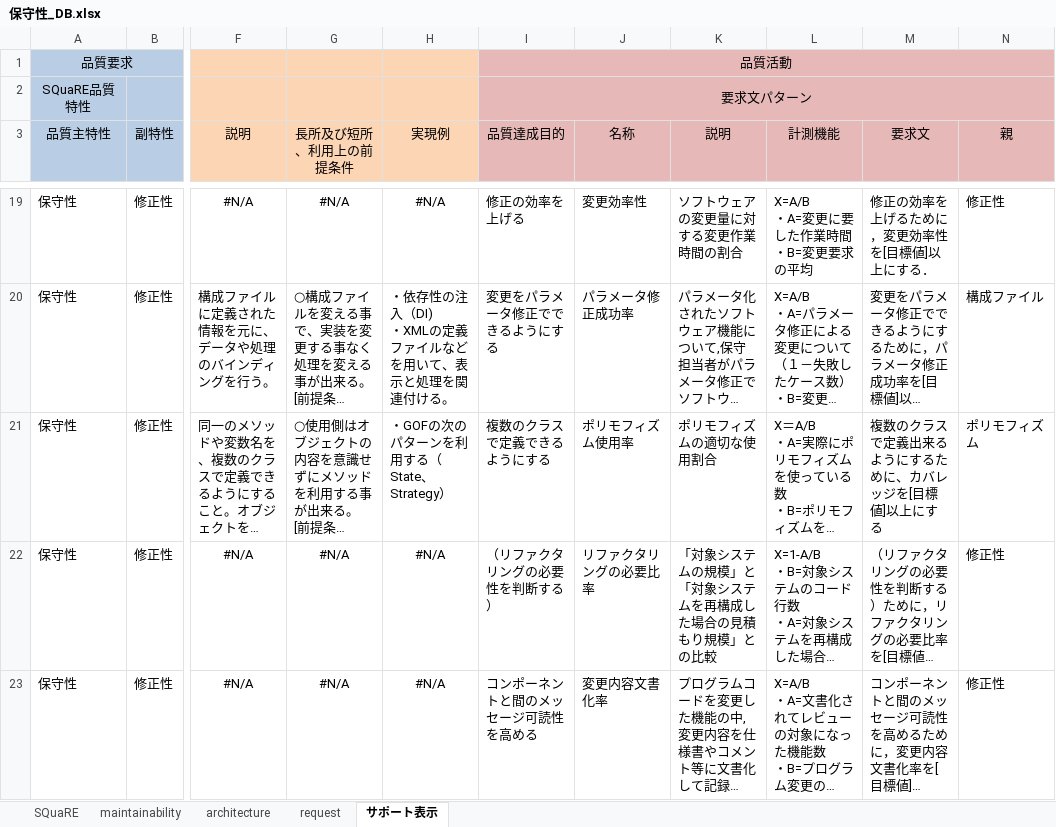
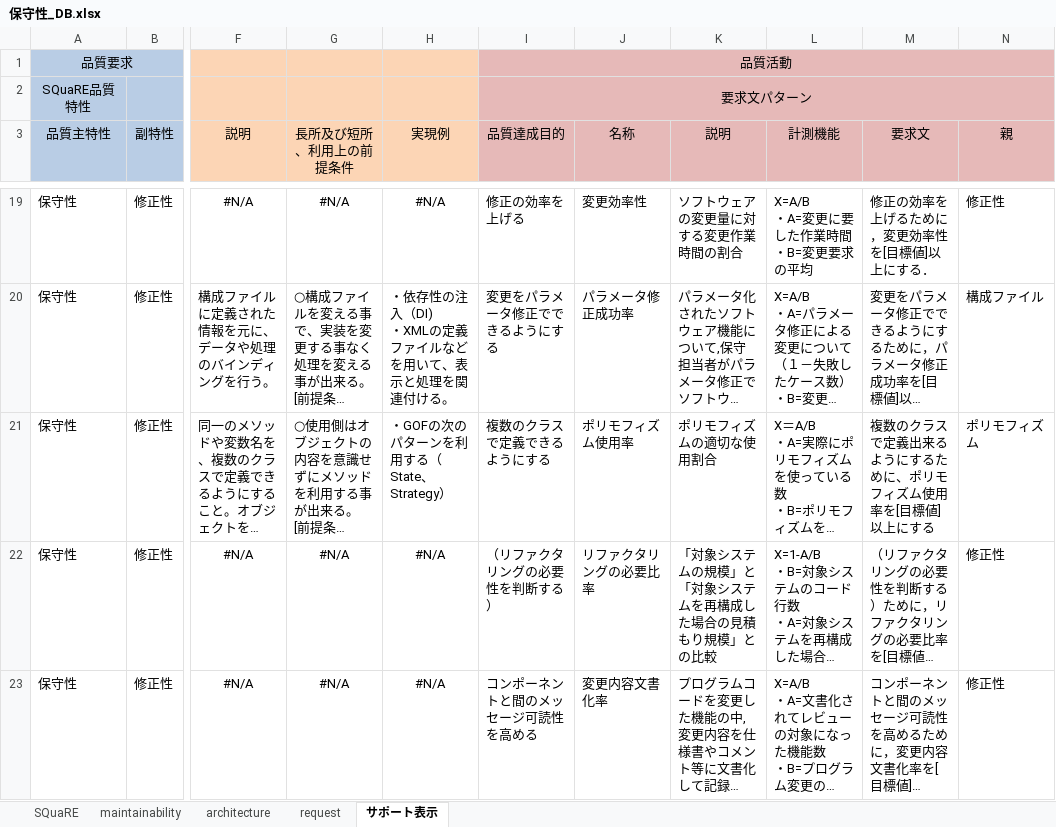
Before and after one commit to takuuo2/agile_dev, an Excel workbook: 保守性_DB.xlsx, sheet サポート表示, drawn as a sheet; only a part is shown, gaps mark what is left out; long unchanged cells end in …; values as stored, in another font and other column widths than the file's, no borders; the diff names each change by its address in the sheet, - before the commit and + after, or states it on an @@ line.

```diff
--- a/保守性_DB.xlsx (sheet サポート表示)
+++ b/保守性_DB.xlsx (sheet サポート表示)
-M21 (要求文): 複数のクラスで定義出来るようにするために、カバレッジを[目標値]以上にする
+M21 (要求文): 複数のクラスで定義出来るようにするために、ポリモフィズム使用率を[目標値]以上にする
```
Also changed, not shown: sheet request, 12 other files.
